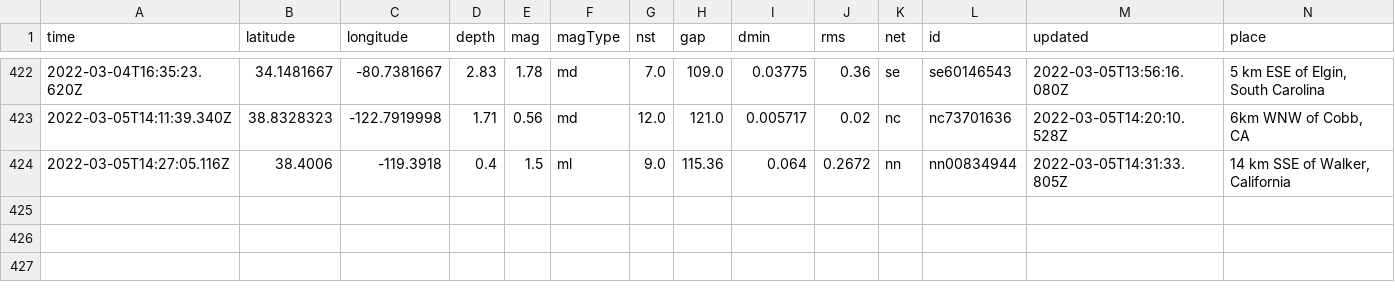
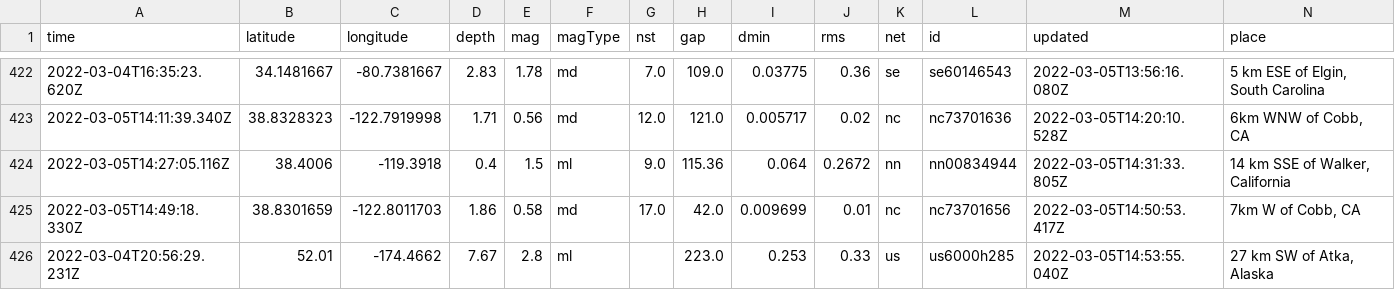
Before and after one commit to sahanasjay/nicar-22-git-actions, a CSV file: usgs_main.csv, drawn as a sheet; only a part is shown, gaps mark what is left out; rows hold the shown columns only; the diff names each change by its address in the sheet, - before the commit and + after, or states it on an @@ line.

```diff
--- a/usgs_main.csv
+++ b/usgs_main.csv
+row 425: 2022-03-05T14:49:18.330Z | 38.8301659 | -122.8011703 | 1.86 | 0.58 | md | 17.0 | 42.0 | 0.009699 | 0.01 | nc | nc73701656 | 2022-03-05T14:50:53.417Z | 7km W of Cobb, CA
+row 426: 2022-03-04T20:56:29.231Z | 52.01 | -174.4662 | 7.67 | 2.8 | ml |  | 223.0 | 0.253 | 0.33 | us | us6000h285 | 2022-03-05T14:53:55.040Z | 27 km SW of Atka, Alaska
```
